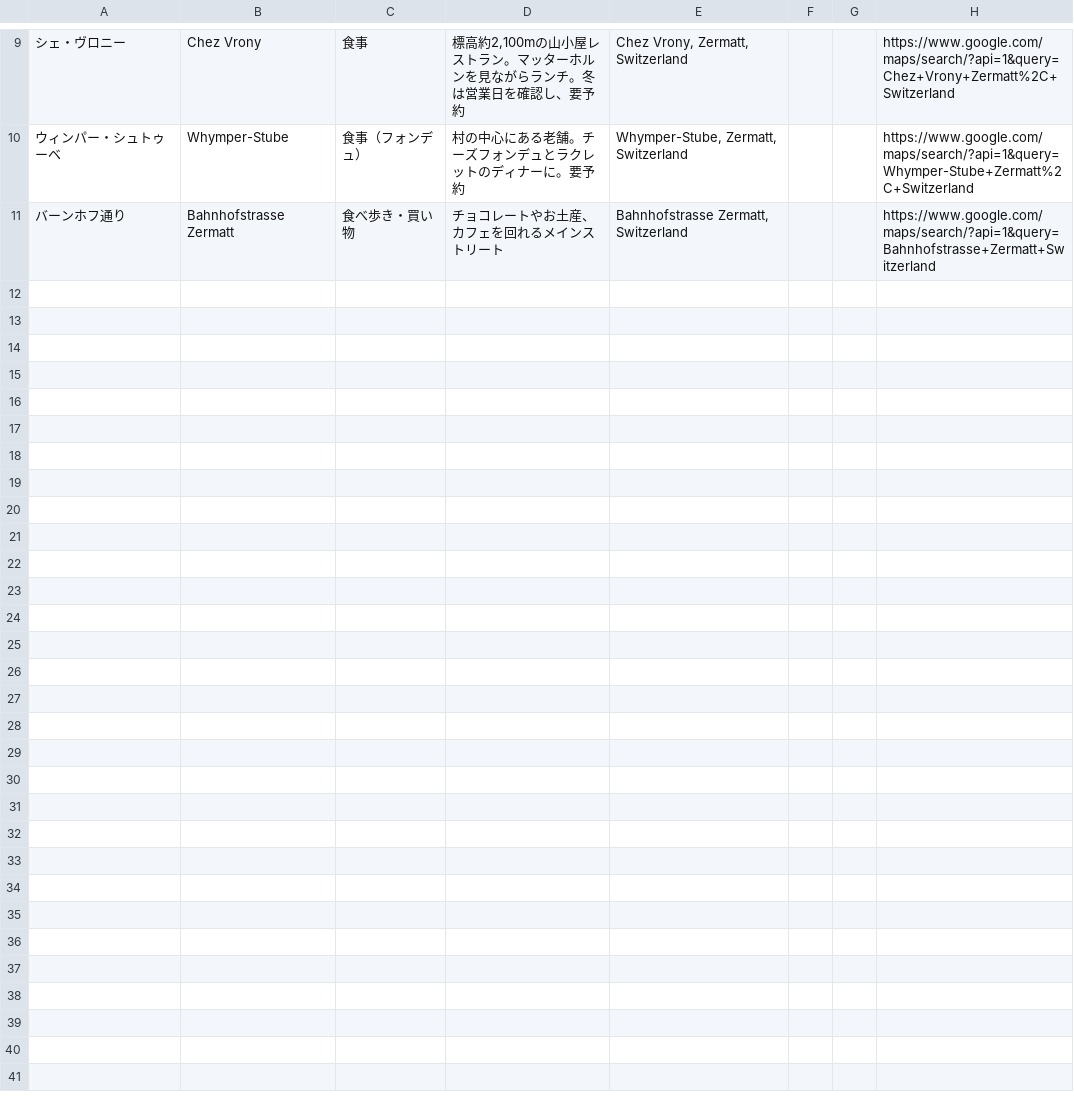
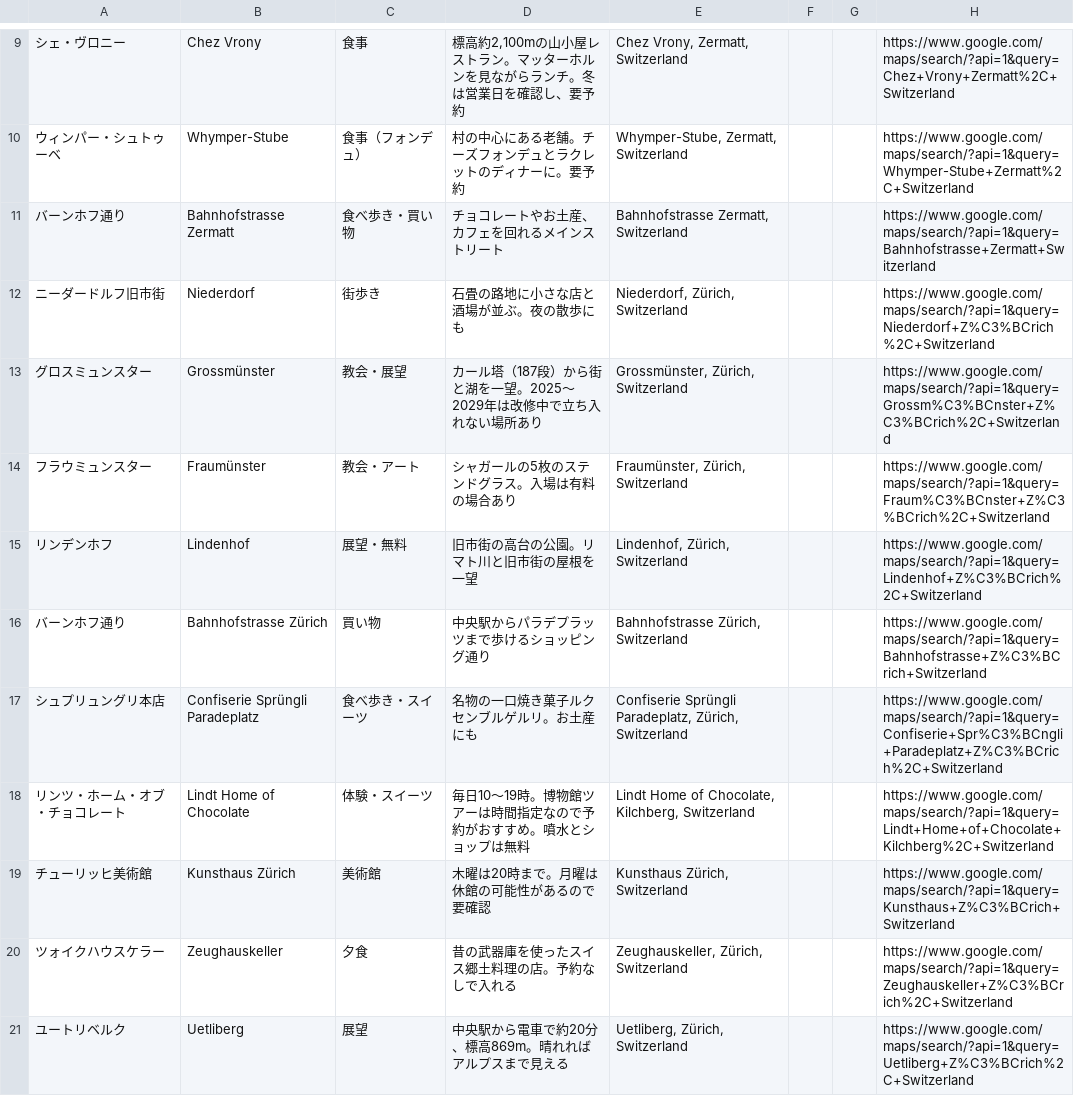
Before and after one commit to gakugaku85/travel-bookmark-claude, a CSV file: trips/スイス旅行/spots.csv, drawn as a sheet; only a part is shown, gaps mark what is left out.

```diff
--- a/trips/スイス旅行/spots.csv
+++ b/trips/スイス旅行/spots.csv
@@ -11 +11,11 @@
 バーンホフ通り,Bahnhofstrasse Zermatt,食べ歩き・買い物,チョコレートやお土産、カフェを回れるメインストリート,"Bahnhofstrasse Zermatt, Switzerland",,,https://www.google.com/maps/search/?api=1&query=Bahnhofstrasse+Zermatt+Switzerland
+ニーダードルフ旧市街,Niederdorf,街歩き,石畳の路地に小さな店と酒場が並ぶ。夜の散歩にも,"Niederdorf, Zürich, Switzerland",,,https://www.google.com/maps/search/?api=1&query=Niederdorf+Z%C3%BCrich%2C+Switzerland
+グロスミュンスター,Grossmünster,教会・展望,カール塔（187段）から街と湖を一望。2025〜2029年は改修中で立ち入れない場所あり,"Grossmünster, Zürich, Switzerland",,,https://www.google.com/maps/search/?api=1&query=Grossm%C3%BCnster+Z%C3%BCrich%2C+Switzerland
+フラウミュンスター,Fraumünster,教会・アート,シャガールの5枚のステンドグラス。入場は有料の場合あり,"Fraumünster, Zürich, Switzerland",,,https://www.google.com/maps/search/?api=1&query=Fraum%C3%BCnster+Z%C3%BCrich%2C+Switzerland
+リンデンホフ,Lindenhof,展望・無料,旧市街の高台の公園。リマト川と旧市街の屋根を一望,"Lindenhof, Zürich, Switzerland",,,https://www.google.com/maps/search/?api=1&query=Lindenhof+Z%C3%BCrich%2C+Switzerland
+バーンホフ通り,Bahnhofstrasse Zürich,買い物,中央駅からパラデプラッツまで歩けるショッピング通り,"Bahnhofstrasse Zürich, Switzerland",,,https://www.google.com/maps/search/?api=1&query=Bahnhofstrasse+Z%C3%BCrich+Switzerland
+シュプリュングリ本店,Confiserie Sprüngli Paradeplatz,食べ歩き・スイーツ,名物の一口焼き菓子ルクセンブルゲルリ。お土産にも,"Confiserie Sprüngli Paradeplatz, Zürich, Switzerland",,,https://www.google.com/maps/search/?api=1&query=Confiserie+Spr%C3%BCngli+Paradeplatz+Z%C3%BCrich%2C+Switzerland
+リンツ・ホーム・オブ・チョコレート,Lindt Home of Chocolate,体験・スイーツ,毎日10〜19時。博物館ツアーは時間指定なので予約がおすすめ。噴水とショップは無料,"Lindt Home of Chocolate, Kilchberg, Switzerland",,,https://www.google.com/maps/search/?api=1&query=Lindt+Home+of+Chocolate+Kilchberg%2C+Switzerland
+チューリッヒ美術館,Kunsthaus Zürich,美術館,木曜は20時まで。月曜は休館の可能性があるので要確認,"Kunsthaus Zürich, Switzerland",,,https://www.google.com/maps/search/?api=1&query=Kunsthaus+Z%C3%BCrich+Switzerland
+ツォイクハウスケラー,Zeughauskeller,夕食,昔の武器庫を使ったスイス郷土料理の店。予約なしで入れる,"Zeughauskeller, Zürich, Switzerland",,,https://www.google.com/maps/search/?api=1&query=Zeughauskeller+Z%C3%BCrich%2C+Switzerland
+ユートリベルク,Uetliberg,展望,中央駅から電車で約20分、標高869m。晴れればアルプスまで見える,"Uetliberg, Zürich, Switzerland",,,https://www.google.com/maps/search/?api=1&query=Uetliberg+Z%C3%BCrich%2C+Switzerland
```
Also changed, not shown: 6 other files.
